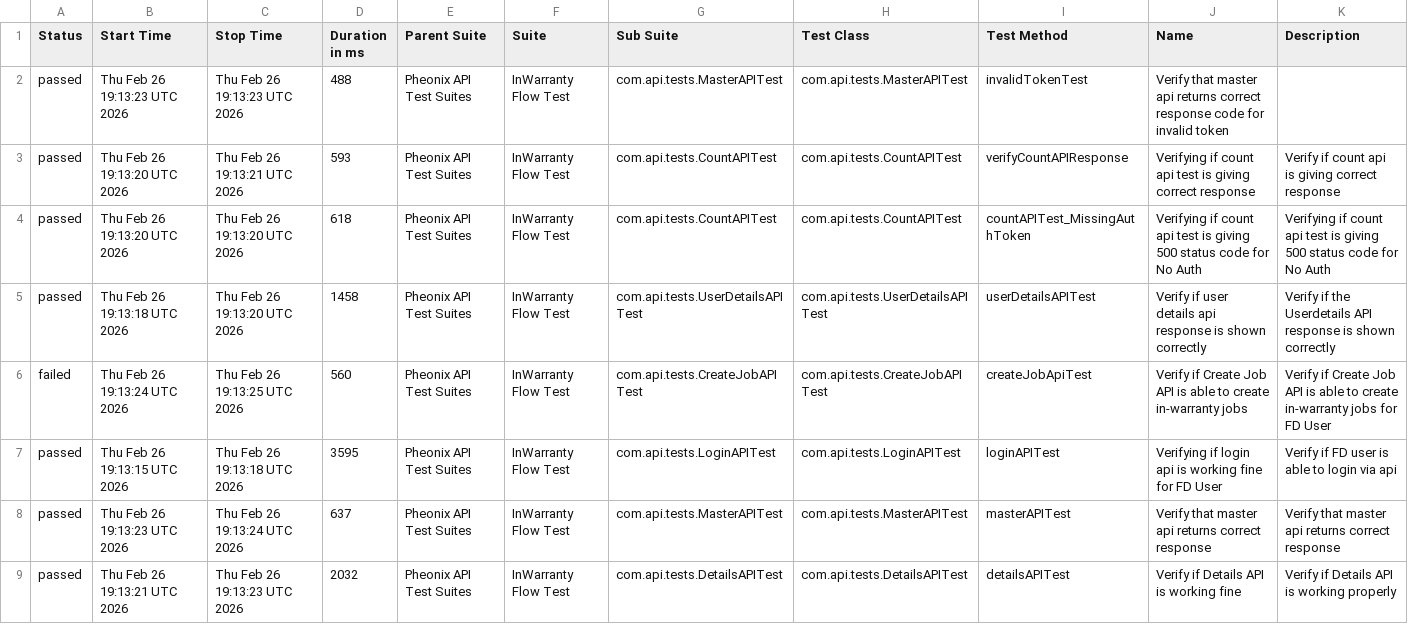
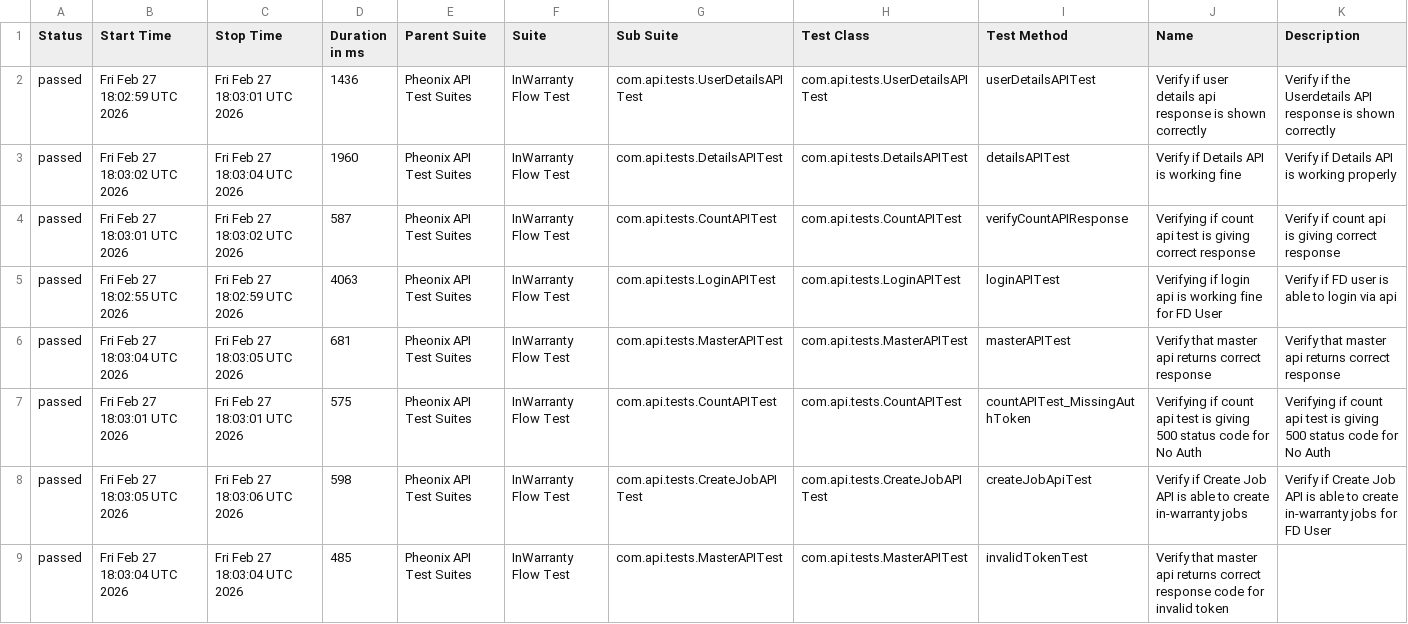
Before and after one commit to kstvds24/Phoenix-TestAutomationFrameWork, a CSV file: data/suites.csv, drawn as a sheet.

```diff
--- a/data/suites.csv
+++ b/data/suites.csv
@@ -1,9 +1,9 @@
 "Status","Start Time","Stop Time","Duration in ms","Parent Suite","Suite","Sub Suite","Test Class","Test Method","Name","Description"
-"passed","Thu Feb 26 19:13:23 UTC 2026","Thu Feb 26 19:13:23 UTC 2026","488","Pheonix API Test Suites","InWarranty Flow Test","com.api.tests.MasterAPITest","com.api.tests.MasterAPITest","invalidTokenTest","Verify that master api returns correct response code for invalid token",""
-"passed","Thu Feb 26 19:13:20 UTC 2026","Thu Feb 26 19:13:21 UTC 2026","593","Pheonix API Test Suites","InWarranty Flow Test","com.api.tests.CountAPITest","com.api.tests.CountAPITest","verifyCountAPIResponse","Verifying if count api test is giving correct response","Verify if count api is giving correct response"
-"passed","Thu Feb 26 19:13:20 UTC 2026","Thu Feb 26 19:13:20 UTC 2026","618","Pheonix API Test Suites","InWarranty Flow Test","com.api.tests.CountAPITest","com.api.tests.CountAPITest","countAPITest_MissingAuthToken","Verifying if count api test is giving 500 status code for No Auth","Verifying if count api test is giving 500 status code for No Auth"
-"passed","Thu Feb 26 19:13:18 UTC 2026","Thu Feb 26 19:13:20 UTC 2026","1458","Pheonix API Test Suites","InWarranty Flow Test","com.api.tests.UserDetailsAPITest","com.api.tests.UserDetailsAPITest","userDetailsAPITest","Verify if user details api response is shown correctly","Verify if the Userdetails API response is shown correctly"
-"failed","Thu Feb 26 19:13:24 UTC 2026","Thu Feb 26 19:13:25 UTC 2026","560","Pheonix API Test Suites","InWarranty Flow Test","com.api.tests.CreateJobAPITest","com.api.tests.CreateJobAPITest","createJobApiTest","Verify if Create Job API is able to create in-warranty jobs","Verify if Create Job API is able to create in-warranty jobs for FD User"
-"passed","Thu Feb 26 19:13:15 UTC 2026","Thu Feb 26 19:13:18 UTC 2026","3595","Pheonix API Test Suites","InWarranty Flow Test","com.api.tests.LoginAPITest","com.api.tests.LoginAPITest","loginAPITest","Verifying if login api is working fine for FD User","Verify if FD user is able to login via api"
-"passed","Thu Feb 26 19:13:23 UTC 2026","Thu Feb 26 19:13:24 UTC 2026","637","Pheonix API Test Suites","InWarranty Flow Test","com.api.tests.MasterAPITest","com.api.tests.MasterAPITest","masterAPITest","Verify that master api returns correct response","Verify that master api returns correct response"
-"passed","Thu Feb 26 19:13:21 UTC 2026","Thu Feb 26 19:13:23 UTC 2026","2032","Pheonix API Test Suites","InWarranty Flow Test","com.api.tests.DetailsAPITest","com.api.tests.DetailsAPITest","detailsAPITest","Verify if Details API is working fine","Verify if Details API is working properly"
+"passed","Fri Feb 27 18:02:59 UTC 2026","Fri Feb 27 18:03:01 UTC 2026","1436","Pheonix API Test Suites","InWarranty Flow Test","com.api.tests.UserDetailsAPITest","com.api.tests.UserDetailsAPITest","userDetailsAPITest","Verify if user details api response is shown correctly","Verify if the Userdetails API response is shown correctly"
+"passed","Fri Feb 27 18:03:02 UTC 2026","Fri Feb 27 18:03:04 UTC 2026","1960","Pheonix API Test Suites","InWarranty Flow Test","com.api.tests.DetailsAPITest","com.api.tests.DetailsAPITest","detailsAPITest","Verify if Details API is working fine","Verify if Details API is working properly"
+"passed","Fri Feb 27 18:03:01 UTC 2026","Fri Feb 27 18:03:02 UTC 2026","587","Pheonix API Test Suites","InWarranty Flow Test","com.api.tests.CountAPITest","com.api.tests.CountAPITest","verifyCountAPIResponse","Verifying if count api test is giving correct response","Verify if count api is giving correct response"
+"passed","Fri Feb 27 18:02:55 UTC 2026","Fri Feb 27 18:02:59 UTC 2026","4063","Pheonix API Test Suites","InWarranty Flow Test","com.api.tests.LoginAPITest","com.api.tests.LoginAPITest","loginAPITest","Verifying if login api is working fine for FD User","Verify if FD user is able to login via api"
+"passed","Fri Feb 27 18:03:04 UTC 2026","Fri Feb 27 18:03:05 UTC 2026","681","Pheonix API Test Suites","InWarranty Flow Test","com.api.tests.MasterAPITest","com.api.tests.MasterAPITest","masterAPITest","Verify that master api returns correct response","Verify that master api returns correct response"
+"passed","Fri Feb 27 18:03:01 UTC 2026","Fri Feb 27 18:03:01 UTC 2026","575","Pheonix API Test Suites","InWarranty Flow Test","com.api.tests.CountAPITest","com.api.tests.CountAPITest","countAPITest_MissingAuthToken","Verifying if count api test is giving 500 status code for No Auth","Verifying if count api test is giving 500 status code for No Auth"
+"passed","Fri Feb 27 18:03:05 UTC 2026","Fri Feb 27 18:03:06 UTC 2026","598","Pheonix API Test Suites","InWarranty Flow Test","com.api.tests.CreateJobAPITest","com.api.tests.CreateJobAPITest","createJobApiTest","Verify if Create Job API is able to create in-warranty jobs","Verify if Create Job API is able to create in-warranty jobs for FD User"
+"passed","Fri Feb 27 18:03:04 UTC 2026","Fri Feb 27 18:03:04 UTC 2026","485","Pheonix API Test Suites","InWarranty Flow Test","com.api.tests.MasterAPITest","com.api.tests.MasterAPITest","invalidTokenTest","Verify that master api returns correct response code for invalid token",""
```
Also changed, not shown: data/behaviors.csv, 58 other files.
